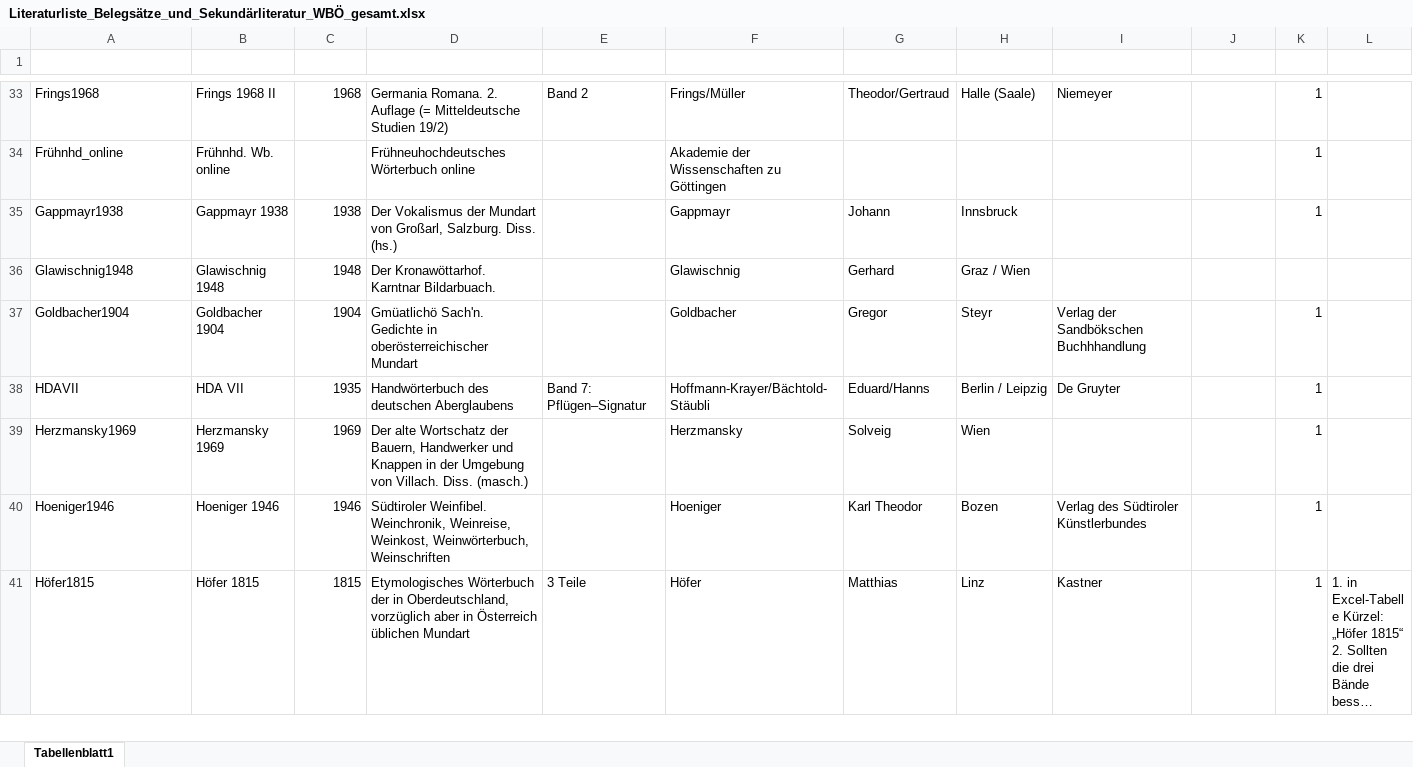
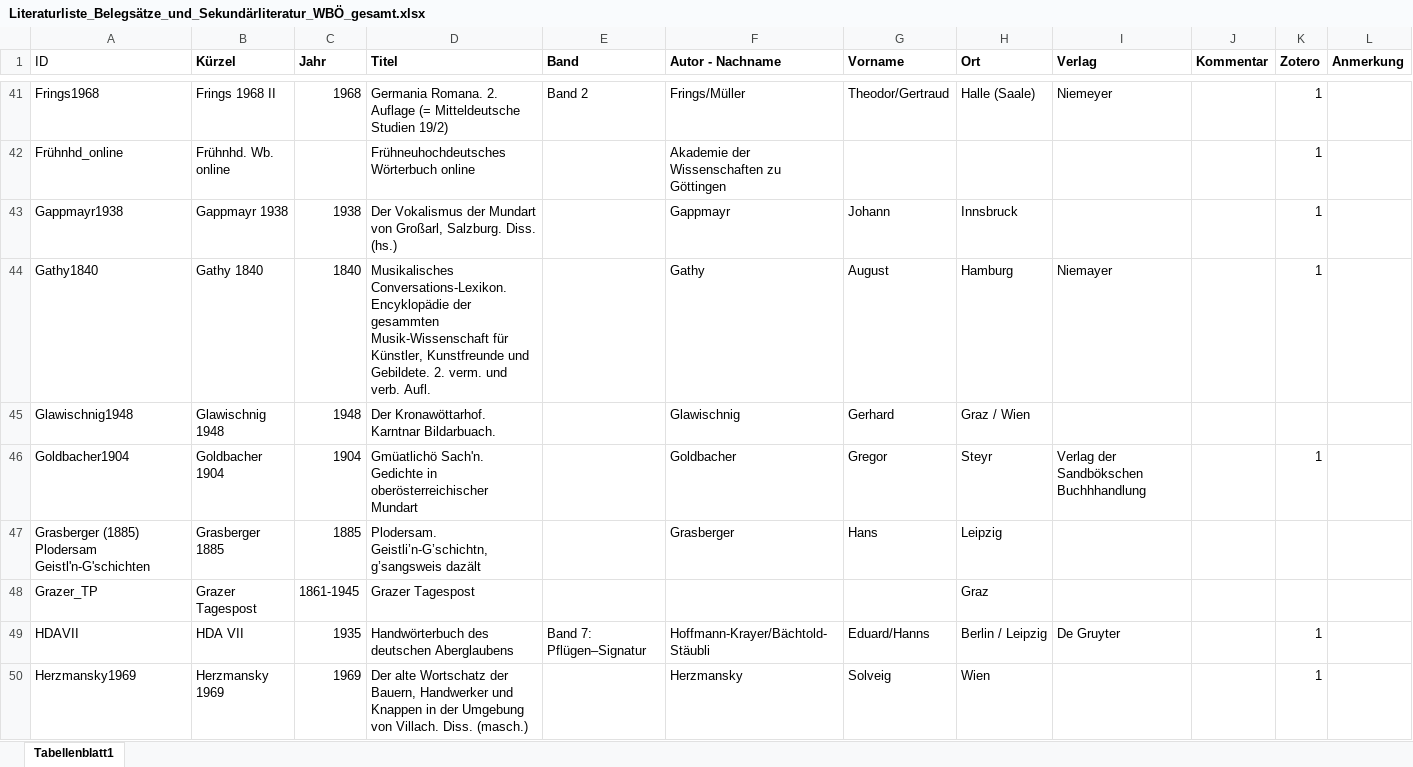
Before and after one commit to acdh-oeaw/lioe-public-frontend, an Excel workbook: parser-xml/Literaturliste_Belegsätze_und_Sekundärliteratur_WBÖ_gesamt.xlsx, sheet Tabellenblatt1, drawn as a sheet; only a part is shown, gaps mark what is left out; the shorter side is filled out with more unchanged rows; long unchanged cells end in …; values as stored, in another font and other column widths than the file's, no borders; table styles not drawn; the diff covers the shown part only; the diff names each change by its address in the sheet, - before the commit and + after, or states it on an @@ line.

Commit message:
add parser option files

```diff
--- a/parser-xml/Literaturliste_Belegsätze_und_Sekundärliteratur_WBÖ_gesamt.xlsx (sheet Tabellenblatt1)
+++ b/parser-xml/Literaturliste_Belegsätze_und_Sekundärliteratur_WBÖ_gesamt.xlsx (sheet Tabellenblatt1)
-A1:L1 text colour: #FFFFFF
+A1:L1 text colour: black
+row 44: Gathy1840 | Gathy 1840 | 1840 | Musikalisches Conversations-Lexikon. Encyklopädie der gesammten Musik-Wissenschaft für Künstler, Kunstfreunde und Gebildete. 2. verm. und verb. Aufl. |  | Gathy | August | Hamburg | Niemayer |  | 1
+row 47: Grasberger (1885) Plodersam Geistl'n-G'schichten | Grasberger 1885 | 1885 | Plodersam. Geistli’n-G’schichtn, g’sangsweis dazält |  | Grasberger | Hans | Leipzig
+row 48: Grazer_TP | Grazer Tagespost | 1861-1945 | Grazer Tagespost |  |  |  | Graz
```
Also changed, not shown: 33 added rows, 1 removed row and 5 moved rows elsewhere in this sheet, parser-xml/Ortsdatenbank_Orte-Gemeinden-Kleinregionen-Großregionen-Bundesländer_nur+Ö+STir.xlsx, 1 other file.
